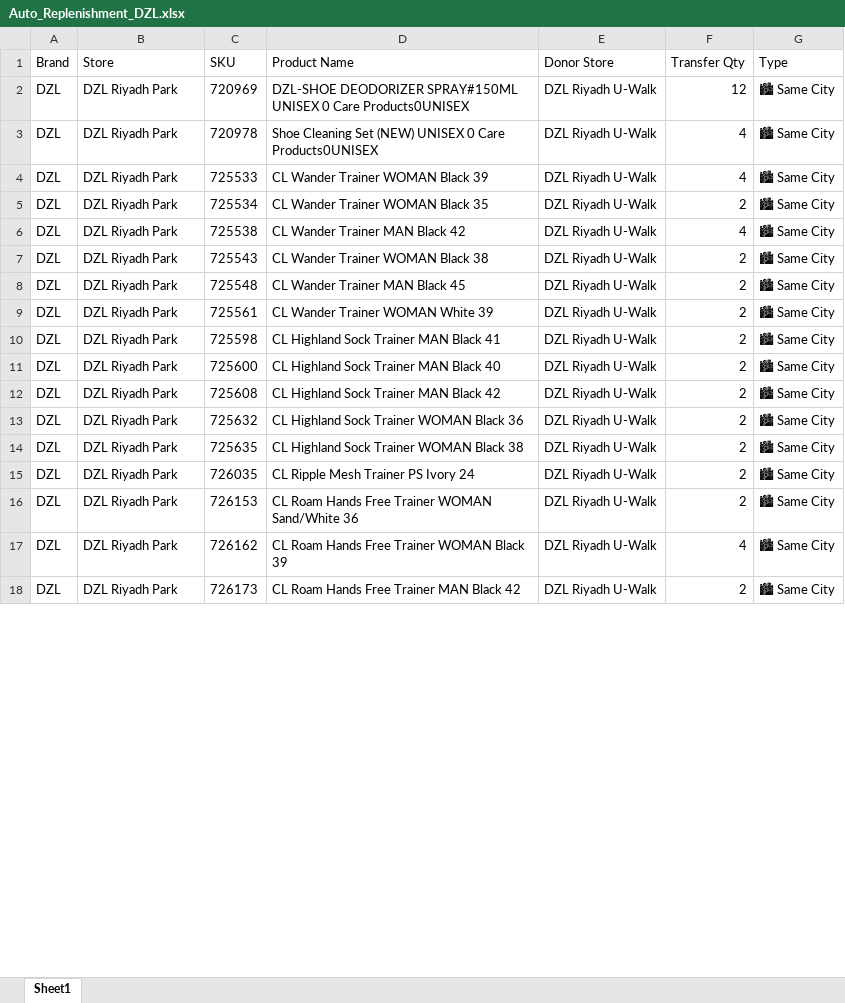
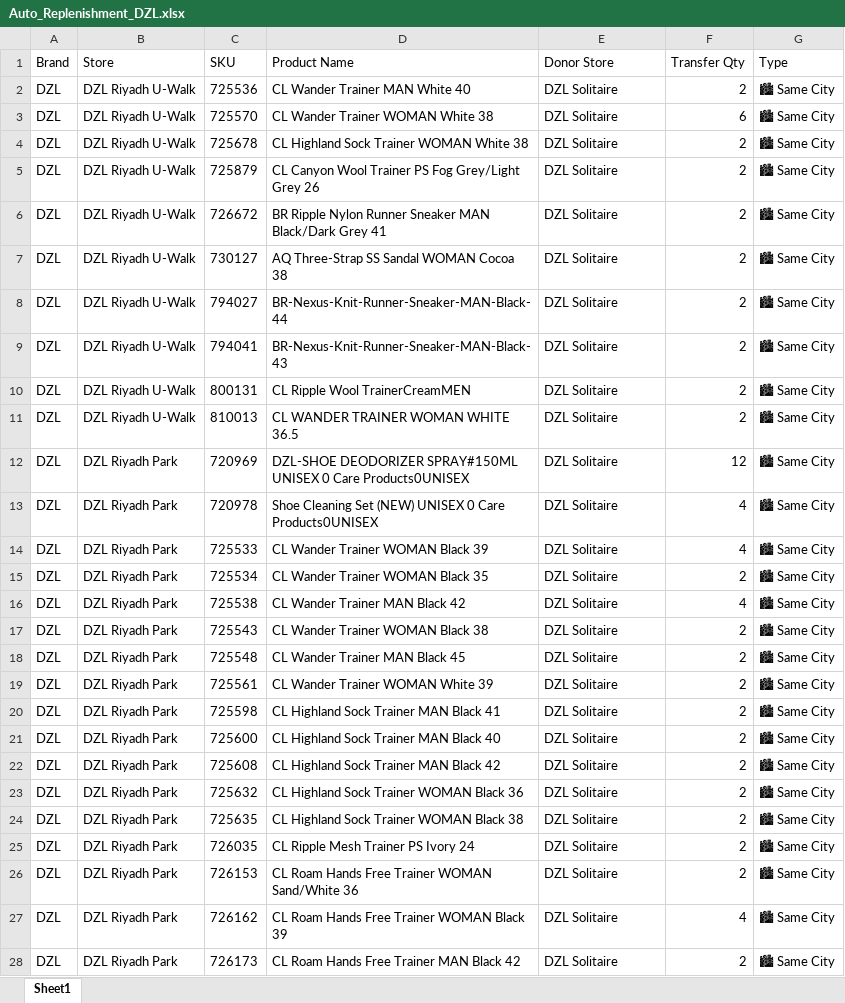
Before and after one commit to hicham-source/mms-dashboard, an Excel workbook: Reports/Auto_Replenishment_DZL.xlsx, sheet Sheet1, drawn as a sheet; only a part is shown; values as stored, in another font and other column widths than the file's, no borders; addresses are those after the commit; the diff covers the shown part only; the diff names each change by its address in the sheet, - before the commit and + after, or states it on an @@ line.

```diff
--- a/Reports/Auto_Replenishment_DZL.xlsx (sheet Sheet1)
+++ b/Reports/Auto_Replenishment_DZL.xlsx (sheet Sheet1)
+row 2: DZL | DZL Riyadh U-Walk | 725536 | CL Wander Trainer MAN White 40 | DZL Solitaire | 2 | 🏙 Same City
+row 3: DZL | DZL Riyadh U-Walk | 725570 | CL Wander Trainer WOMAN White 38 | DZL Solitaire | 6 | 🏙 Same City
+row 4: DZL | DZL Riyadh U-Walk | 725678 | CL Highland Sock Trainer WOMAN White 38 | DZL Solitaire | 2 | 🏙 Same City
+row 5: DZL | DZL Riyadh U-Walk | 725879 | CL Canyon Wool Trainer PS Fog Grey/Light Grey 26 | DZL Solitaire | 2 | 🏙 Same City
+row 6: DZL | DZL Riyadh U-Walk | 726672 | BR Ripple Nylon Runner Sneaker MAN Black/Dark Grey 41 | DZL Solitaire | 2 | 🏙 Same City
+row 7: DZL | DZL Riyadh U-Walk | 730127 | AQ Three-Strap SS Sandal WOMAN Cocoa 38 | DZL Solitaire | 2 | 🏙 Same City
+row 8: DZL | DZL Riyadh U-Walk | 794027 | BR-Nexus-Knit-Runner-Sneaker-MAN-Black-44 | DZL Solitaire | 2 | 🏙 Same City
+row 9: DZL | DZL Riyadh U-Walk | 794041 | BR-Nexus-Knit-Runner-Sneaker-MAN-Black-43 | DZL Solitaire | 2 | 🏙 Same City
+row 10: DZL | DZL Riyadh U-Walk | 800131 | CL Ripple Wool TrainerCreamMEN | DZL Solitaire | 2 | 🏙 Same City
+row 11: DZL | DZL Riyadh U-Walk | 810013 | CL WANDER TRAINER WOMAN WHITE 36.5 | DZL Solitaire | 2 | 🏙 Same City
-E12:E28 (Donor Store): DZL Riyadh U-Walk
+E12:E28 (Donor Store): DZL Solitaire
```
Also changed, not shown: 5 removed rows and 3 edited cells elsewhere in this sheet, 3 other files.
